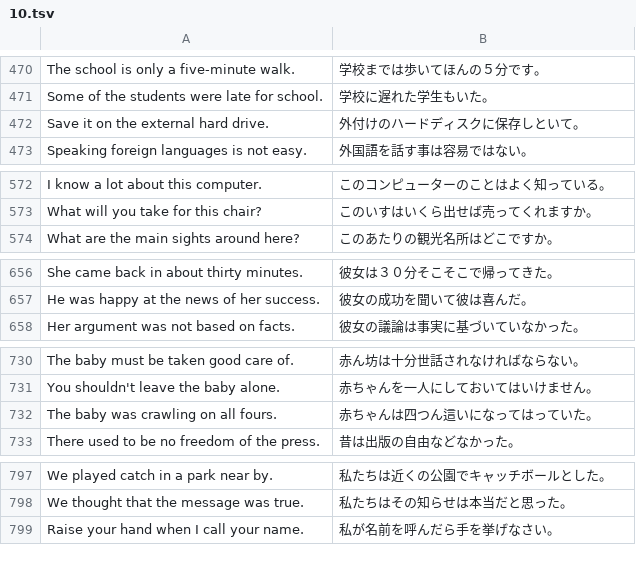
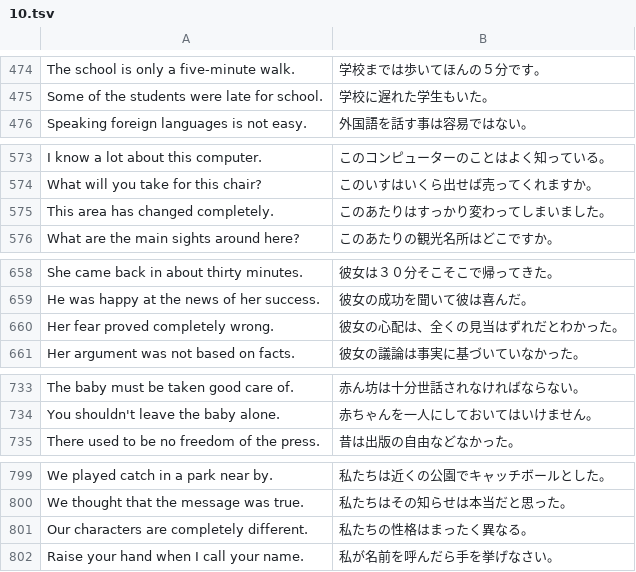
Before and after one commit to marmooo/sentency, a TSV file: docs/data/hard/10.tsv, drawn as a sheet; only a part is shown, gaps mark what is left out; the diff covers the shown part only.

```diff
--- a/docs/data/hard/10.tsv
+++ b/docs/data/hard/10.tsv
@@ -471,3 +475,2 @@ The school is only a five-minute walk.	学校までは歩いてほんの５分
 Some of the students were late for school.	学校に遅れた学生もいた。
-Save it on the external hard drive.	外付けのハードディスクに保存しといて。
 Speaking foreign languages is not easy.	外国語を話す事は容易ではない。
@@ -573,2 +574,3 @@ I know a lot about this computer.	このコンピューターのことはよく
 What will you take for this chair?	このいすはいくら出せば売ってくれますか。
+This area has changed completely.	このあたりはすっかり変わってしまいました。
 What are the main sights around here?	このあたりの観光名所はどこですか。
@@ -657,2 +659,3 @@ She came back in about thirty minutes.	彼女は３０分そこそこで帰っ
 He was happy at the news of her success.	彼女の成功を聞いて彼は喜んだ。
+Her fear proved completely wrong.	彼女の心配は、全くの見当はずれだとわかった。
 Her argument was not based on facts.	彼女の議論は事実に基づいていなかった。
@@ -731,3 +734,2 @@ The baby must be taken good care of.	赤ん坊は十分世話されなければ
 You shouldn't leave the baby alone.	赤ちゃんを一人にしておいてはいけません。
-The baby was crawling on all fours.	赤ちゃんは四つん這いになってはっていた。
 There used to be no freedom of the press.	昔は出版の自由などなかった。
@@ -798,2 +800,3 @@ We played catch in a park near by.	私たちは近くの公園でキャッチボ
 We thought that the message was true.	私たちはその知らせは本当だと思った。
+Our characters are completely different.	私たちの性格はまったく異なる。
 Raise your hand when I call your name.	私が名前を呼んだら手を挙げなさい。
```
Also changed, not shown: 29 added rows and 59 removed rows elsewhere in this file, docs/data/easy/9.tsv, docs/data/hard/5.tsv, 51 other files.
